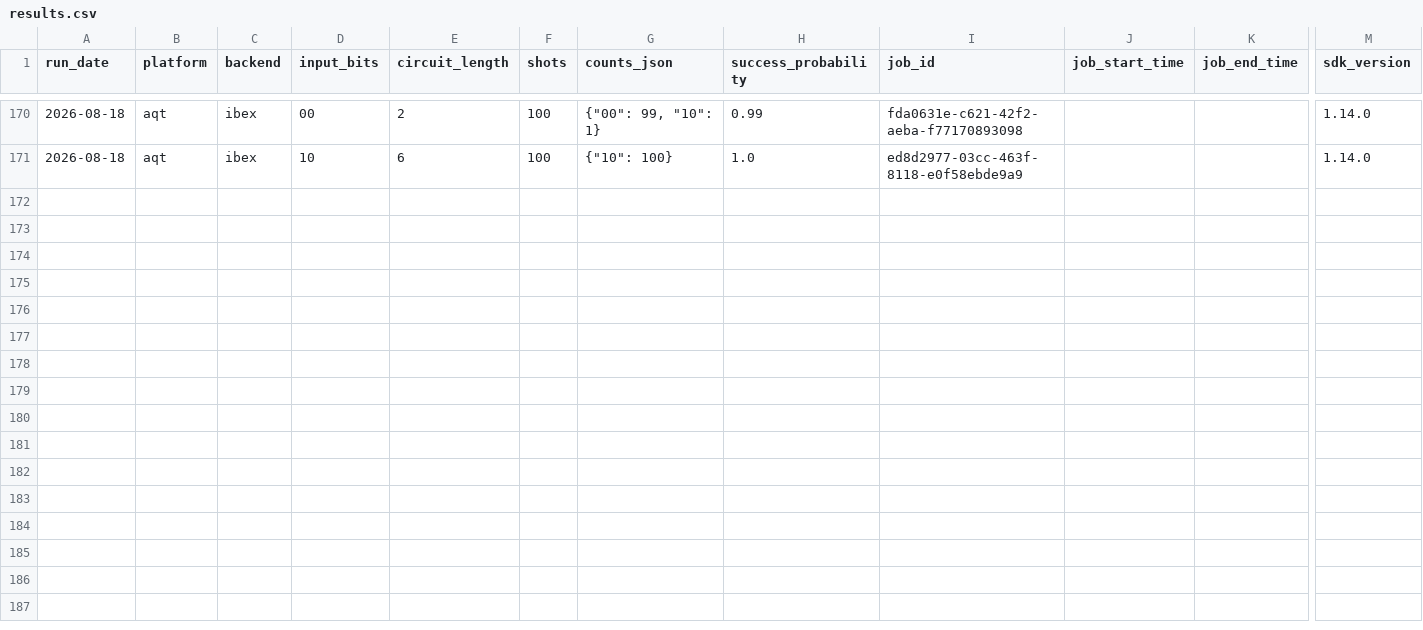
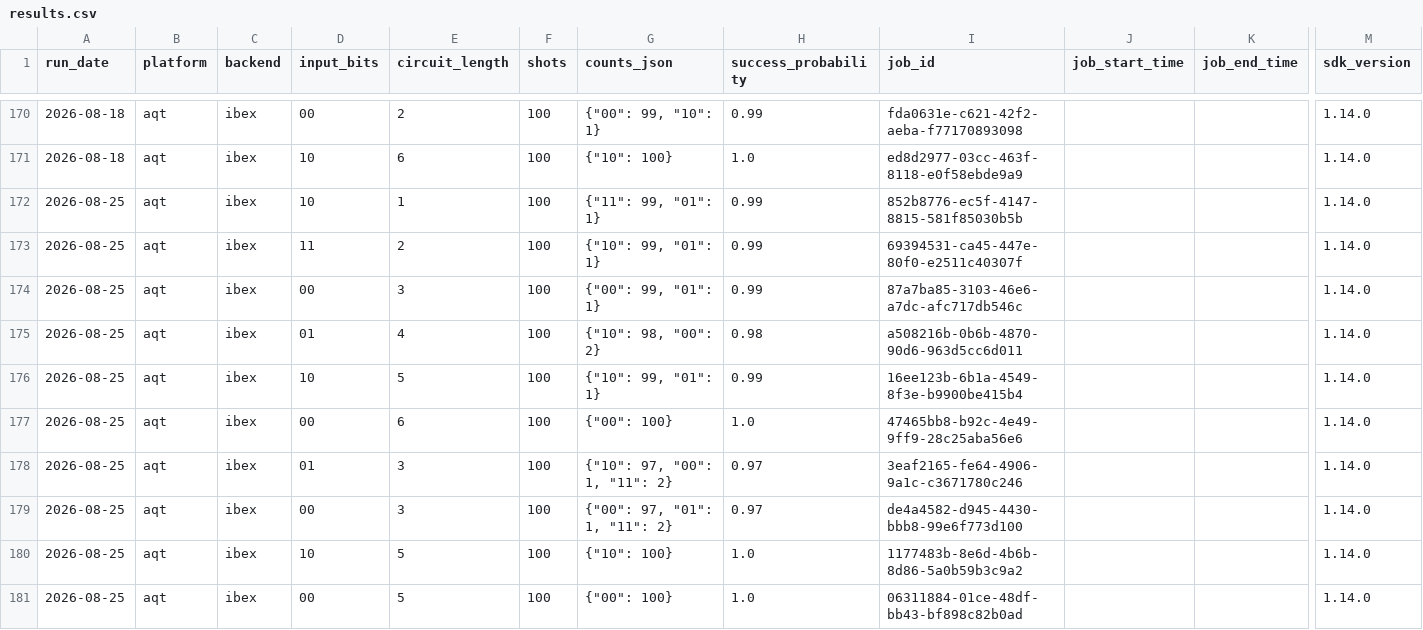
Before and after one commit to InsightSoftmax/quantum-stability, a CSV file: data/aqt/results.csv, drawn as a sheet; only a part is shown, gaps mark what is left out; rows hold the shown columns only; the diff names each change by its address in the sheet, - before the commit and + after, or states it on an @@ line.

```diff
--- a/data/aqt/results.csv
+++ b/data/aqt/results.csv
+row 172: 2026-08-25 | aqt | ibex | 10 | 1 | 100 | {"11": 99, "01": 1} | 0.99 | 852b8776-ec5f-4147-8815-581f85030b5b |  |  | 1.14.0
+row 173: 2026-08-25 | aqt | ibex | 11 | 2 | 100 | {"10": 99, "01": 1} | 0.99 | 69394531-ca45-447e-80f0-e2511c40307f |  |  | 1.14.0
+row 174: 2026-08-25 | aqt | ibex | 00 | 3 | 100 | {"00": 99, "01": 1} | 0.99 | 87a7ba85-3103-46e6-a7dc-afc717db546c |  |  | 1.14.0
+row 175: 2026-08-25 | aqt | ibex | 01 | 4 | 100 | {"10": 98, "00": 2} | 0.98 | a508216b-0b6b-4870-90d6-963d5cc6d011 |  |  | 1.14.0
+row 176: 2026-08-25 | aqt | ibex | 10 | 5 | 100 | {"10": 99, "01": 1} | 0.99 | 16ee123b-6b1a-4549-8f3e-b9900be415b4 |  |  | 1.14.0
+row 177: 2026-08-25 | aqt | ibex | 00 | 6 | 100 | {"00": 100} | 1.0 | 47465bb8-b92c-4e49-9ff9-28c25aba56e6 |  |  | 1.14.0
+row 178: 2026-08-25 | aqt | ibex | 01 | 3 | 100 | {"10": 97, "00": 1, "11": 2} | 0.97 | 3eaf2165-fe64-4906-9a1c-c3671780c246 |  |  | 1.14.0
+row 179: 2026-08-25 | aqt | ibex | 00 | 3 | 100 | {"00": 97, "01": 1, "11": 2} | 0.97 | de4a4582-d945-4430-bbb8-99e6f773d100 |  |  | 1.14.0
+row 180: 2026-08-25 | aqt | ibex | 10 | 5 | 100 | {"10": 100} | 1.0 | 1177483b-8e6d-4b6b-8d86-5a0b59b3c9a2 |  |  | 1.14.0
+row 181: 2026-08-25 | aqt | ibex | 00 | 5 | 100 | {"00": 100} | 1.0 | 06311884-01ce-48df-bb43-bf898c82b0ad |  |  | 1.14.0
```
Also changed, not shown: data/aqt_braket/results.csv, 2 other files.
